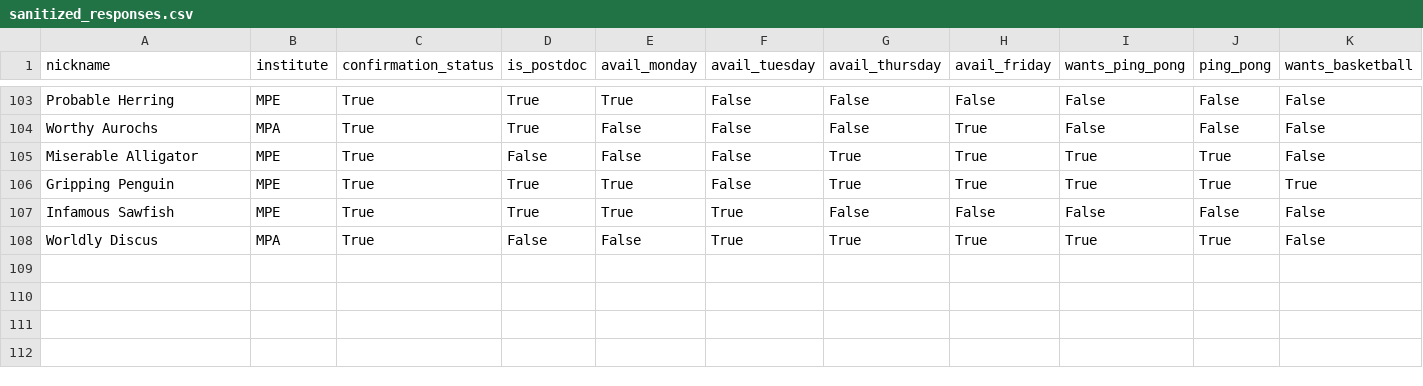
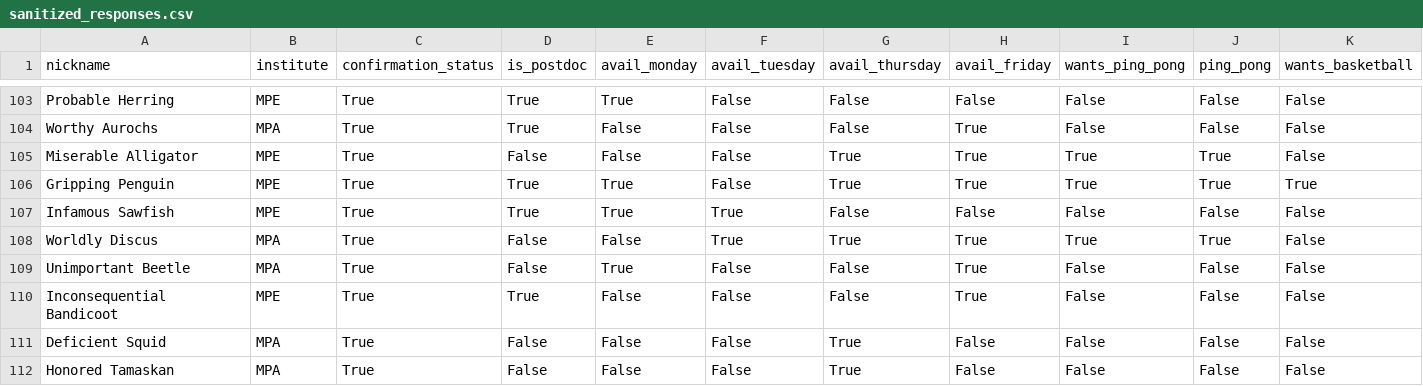
Before and after one commit to FBalzerMPE/imprs_sports_week, a CSV file: data/sanitized_responses.csv, drawn as a sheet; only a part is shown, gaps mark what is left out; rows hold the shown columns only; the diff names each change by its address in the sheet, - before the commit and + after, or states it on an @@ line.

```diff
--- a/data/sanitized_responses.csv
+++ b/data/sanitized_responses.csv
+row 109: Unimportant Beetle | MPA | True | False | True | False | False | True | False | False | False
+row 110: Inconsequential Bandicoot | MPE | True | True | False | False | False | True | False | False | False
+row 111: Deficient Squid | MPA | True | False | False | False | True | False | False | False | False
+row 112: Honored Tamaskan | MPA | True | False | False | False | True | False | False | False | False
```
Also changed, not shown: data/matches.csv, data/teams/team_A.csv, 12 other files.
